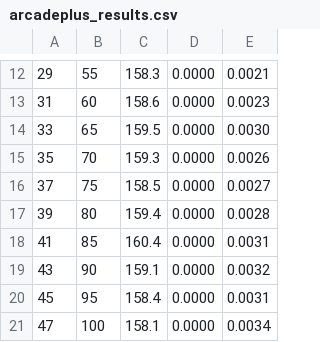
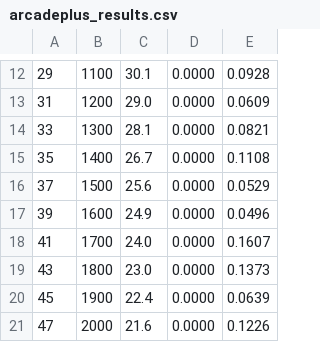
Before and after one commit to GeorgeShao/arcade, a CSV file: arcadeplus/examples/perf_test/arcadeplus_results.csv, drawn as a sheet; only a part is shown, gaps mark what is left out; the diff covers the shown part only.

```diff
--- a/arcadeplus/examples/perf_test/arcadeplus_results.csv
+++ b/arcadeplus/examples/perf_test/arcadeplus_results.csv
@@ -12,10 +12,10 @@
-29, 55, 158.3, 0.0000, 0.0021
-31, 60, 158.6, 0.0000, 0.0023
-33, 65, 159.5, 0.0000, 0.0030
-35, 70, 159.3, 0.0000, 0.0026
-37, 75, 158.5, 0.0000, 0.0027
-39, 80, 159.4, 0.0000, 0.0028
-41, 85, 160.4, 0.0000, 0.0031
-43, 90, 159.1, 0.0000, 0.0032
-45, 95, 158.4, 0.0000, 0.0031
-47, 100, 158.1, 0.0000, 0.0034
+29, 1100, 30.1, 0.0000, 0.0928
+31, 1200, 29.0, 0.0000, 0.0609
+33, 1300, 28.1, 0.0000, 0.0821
+35, 1400, 26.7, 0.0000, 0.1108
+37, 1500, 25.6, 0.0000, 0.0529
+39, 1600, 24.9, 0.0000, 0.0496
+41, 1700, 24.0, 0.0000, 0.1607
+43, 1800, 23.0, 0.0000, 0.1373
+45, 1900, 22.4, 0.0000, 0.0639
+47, 2000, 21.6, 0.0000, 0.1226
```
Also changed, not shown: 15 removed rows and 47 edited cells elsewhere in this file, arcadeplus/examples/perf_test/arcade_results.csv, 3 other files.
